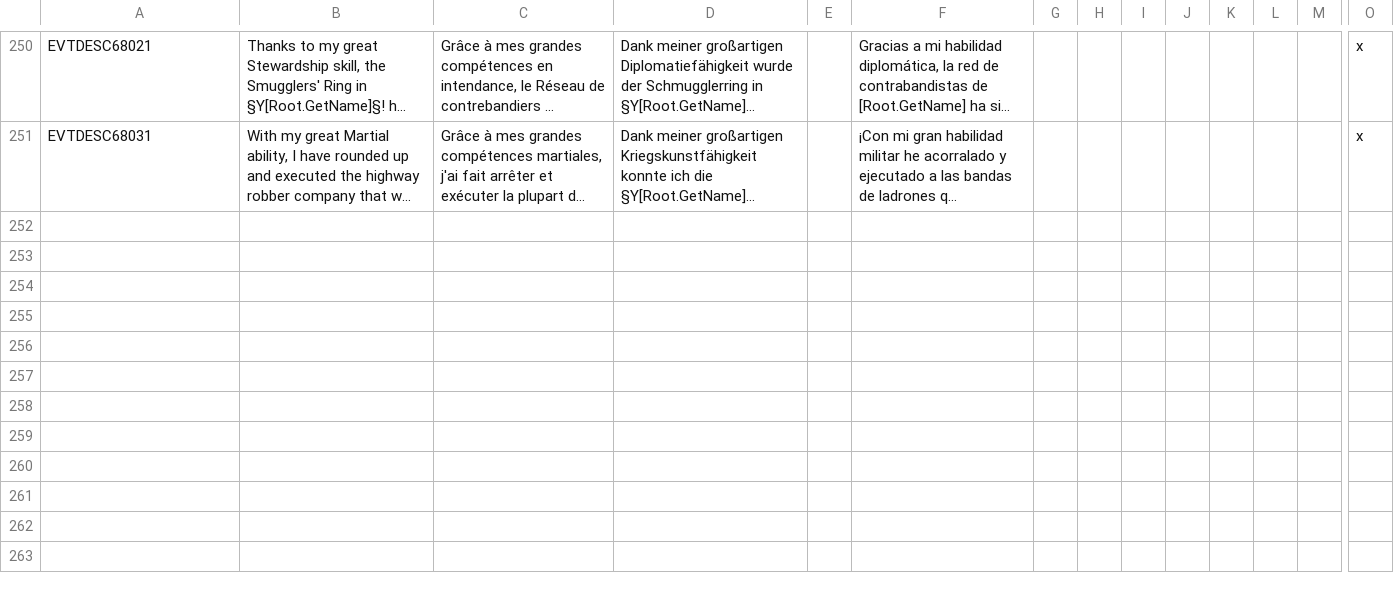
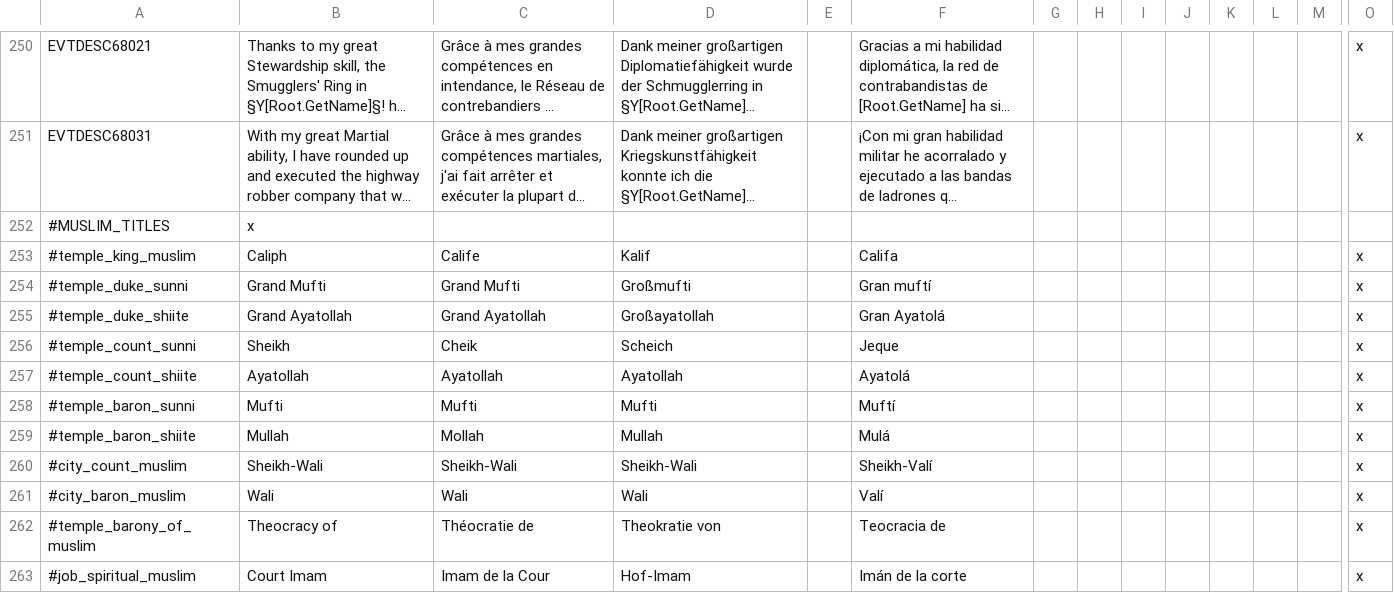
Before and after one commit to ArkoG/L3T, a CSV file: L3T/localisation/00_L3T_override.csv, drawn as a sheet; only a part is shown, gaps mark what is left out; long unchanged cells end in …; rows hold the shown columns only; the diff covers the shown part only; the diff names each change by its address in the sheet, - before the commit and + after, or states it on an @@ line.

Commit message:
better jyzia loc + changed holding title for mulsim temples

```diff
--- a/L3T/localisation/00_L3T_override.csv
+++ b/L3T/localisation/00_L3T_override.csv
+row 252: #MUSLIM_TITLES | x
+row 253: #temple_king_muslim | Caliph | Calife | Kalif |  | Califa |  |  |  |  |  |  |  | x
+row 254: #temple_duke_sunni | Grand Mufti | Grand Mufti | Großmufti |  | Gran muftí |  |  |  |  |  |  |  | x
+row 255: #temple_duke_shiite | Grand Ayatollah | Grand Ayatollah | Großayatollah |  | Gran Ayatolá |  |  |  |  |  |  |  | x
+row 256: #temple_count_sunni | Sheikh | Cheik | Scheich |  | Jeque |  |  |  |  |  |  |  | x
+row 257: #temple_count_shiite | Ayatollah | Ayatollah | Ayatollah |  | Ayatolá |  |  |  |  |  |  |  | x
+row 258: #temple_baron_sunni | Mufti | Mufti | Mufti |  | Muftí |  |  |  |  |  |  |  | x
+row 259: #temple_baron_shiite | Mullah | Mollah | Mullah |  | Mulá |  |  |  |  |  |  |  | x
+row 260: #city_count_muslim | Sheikh-Wali | Sheikh-Wali | Sheikh-Wali |  | Sheikh-Valí |  |  |  |  |  |  |  | x
+row 261: #city_baron_muslim | Wali | Wali | Wali |  | Valí |  |  |  |  |  |  |  | x
+row 262: #temple_barony_of_muslim | Theocracy of | Théocratie de | Theokratie von |  | Teocracia de |  |  |  |  |  |  |  | x
+row 263: #job_spiritual_muslim | Court Imam | Imam de la Cour | Hof-Imam |  | Imán de la corte |  |  |  |  |  |  |  | x
```
Also changed, not shown: 11 added rows elsewhere in this file.
